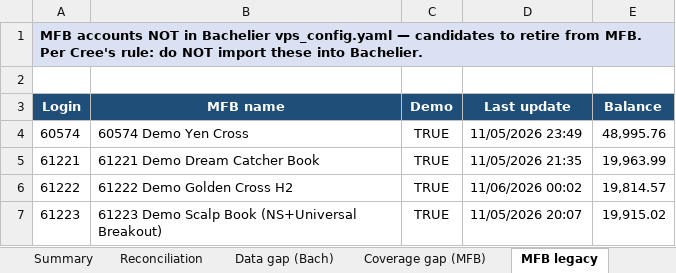
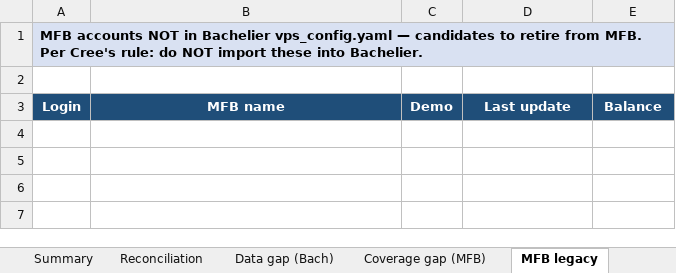
Before and after one commit to TheCryptocrat/bachelier-dashboards, an Excel workbook: MFB_Bachelier_Reconciliation_latest.xlsx, sheet MFB legacy, drawn as a sheet; values as stored, in another font and other column widths than the file's, no borders; the diff names each change by its address in the sheet, - before the commit and + after, or states it on an @@ line.

```diff
--- a/MFB_Bachelier_Reconciliation_latest.xlsx (sheet MFB legacy)
+++ b/MFB_Bachelier_Reconciliation_latest.xlsx (sheet MFB legacy)
-row 4: 60574 | 60574 Demo Yen Cross | TRUE | 11/05/2026 23:49 | 48,995.76
-row 5: 61221 | 61221 Demo Dream Catcher Book | TRUE | 11/05/2026 21:35 | 19,963.99
-row 6: 61222 | 61222 Demo Golden Cross H2 | TRUE | 11/06/2026 00:02 | 19,814.57
-row 7: 61223 | 61223 Demo Scalp Book (NS+Universal Breakout) | TRUE | 11/05/2026 20:07 | 19,915.02
```
Also changed, not shown: sheet Reconciliation, sheet Summary, sheet Coverage gap (MFB), sheet Data gap (Bach), 8 other files.
